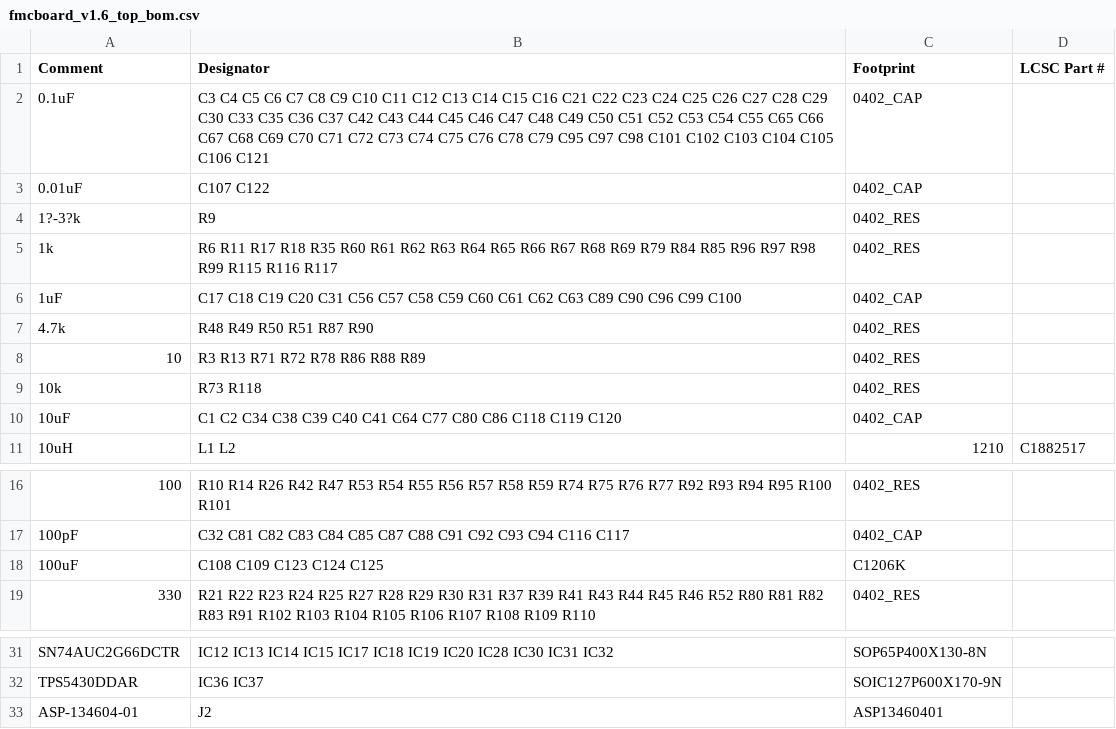
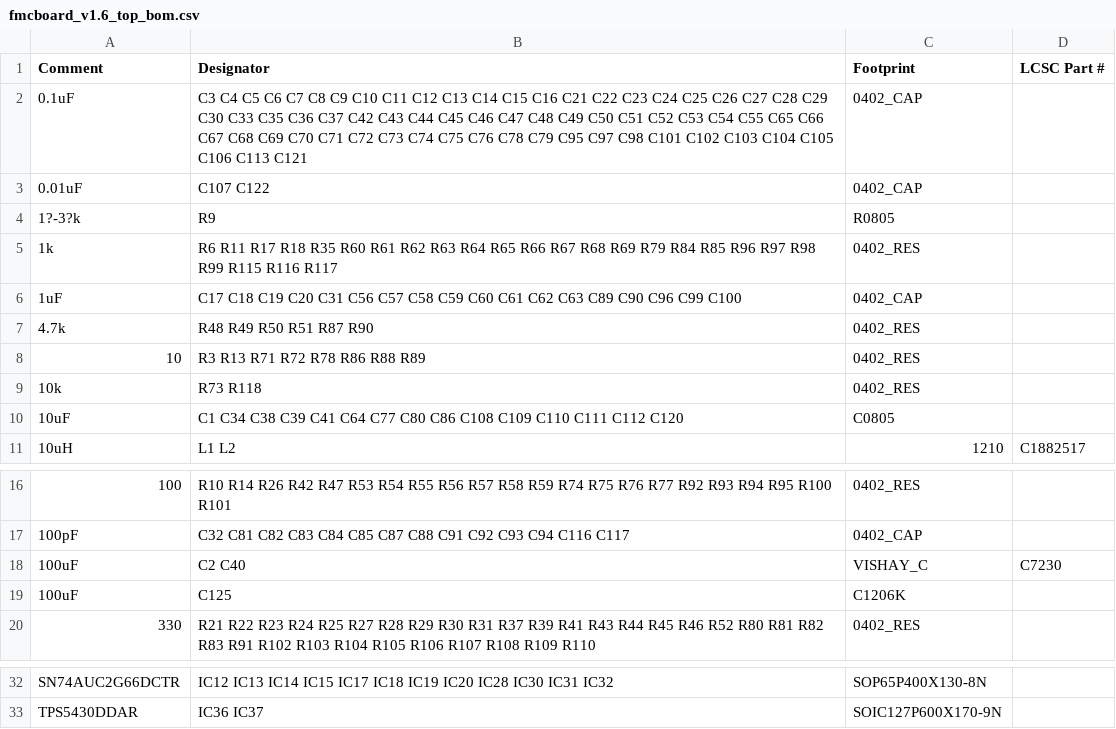
Before and after one commit to troycriss/LL10G_Cyclone10GX_1, a CSV file: fmcboard_eagle/fmcboard_v1.6_top_bom.csv, drawn as a sheet; only a part is shown, gaps mark what is left out.

```diff
--- a/fmcboard_eagle/fmcboard_v1.6_top_bom.csv
+++ b/fmcboard_eagle/fmcboard_v1.6_top_bom.csv
@@ -1,5 +1,5 @@
 Comment,Designator,Footprint,LCSC Part #
-0.1uF,C3 C4 C5 C6 C7 C8 C9 C10 C11 C12 C13 C14 C15 C16 C21 C22 C23 C24 C25 C26 C27 C28 C29 C30 C33 C35 C36 C37 C42 C43 C44 C45 C46 C47 C48 C49 C50 C51 C52 C53 C54 C55 C65 C66 C67 C68 C69 C70 C71 C72 C73 C74 C75 C76 C78 C79 C95 C97 C98 C101 C102 C103 C104 C105 C106 C121,0402_CAP,
+0.1uF,C3 C4 C5 C6 C7 C8 C9 C10 C11 C12 C13 C14 C15 C16 C21 C22 C23 C24 C25 C26 C27 C28 C29 C30 C33 C35 C36 C37 C42 C43 C44 C45 C46 C47 C48 C49 C50 C51 C52 C53 C54 C55 C65 C66 C67 C68 C69 C70 C71 C72 C73 C74 C75 C76 C78 C79 C95 C97 C98 C101 C102 C103 C104 C105 C106 C113 C121,0402_CAP,
 0.01uF,C107 C122,0402_CAP,
-1?-3?k,R9,0402_RES,
+1?-3?k,R9,R0805,
 1k,R6 R11 R17 R18 R35 R60 R61 R62 R63 R64 R65 R66 R67 R68 R69 R79 R84 R85 R96 R97 R98 R99 R115 R116 R117,0402_RES,
@@ -9,3 +9,3 @@ Comment,Designator,Footprint,LCSC Part #
 10k,R73 R118,0402_RES,
-10uF,C1 C2 C34 C38 C39 C40 C41 C64 C77 C80 C86 C118 C119 C120,0402_CAP,
+10uF,C1 C34 C38 C39 C41 C64 C77 C80 C86 C108 C109 C110 C111 C112 C120,C0805,
 10uH,L1 L2,1210,C1882517
@@ -17,3 +17,4 @@ Comment,Designator,Footprint,LCSC Part #
 100pF,C32 C81 C82 C83 C84 C85 C87 C88 C91 C92 C93 C94 C116 C117,0402_CAP,
-100uF,C108 C109 C123 C124 C125,C1206K,
+100uF,C2 C40,VISHAY_C,C7230
+100uF,C125,C1206K,
 330,R21 R22 R23 R24 R25 R27 R28 R29 R30 R31 R37 R39 R41 R43 R44 R45 R46 R52 R80 R81 R82 R83 R91 R102 R103 R104 R105 R106 R107 R108 R109 R110,0402_RES,
@@ -32,2 +33 @@ SN74AUC2G66DCTR,IC12 IC13 IC14 IC15 IC17 IC18 IC19 IC20 IC28 IC30 IC31 IC32,SOP6
 TPS5430DDAR,IC36 IC37,SOIC127P600X170-9N,
-ASP-134604-01,J2,ASP13460401,
```
Also changed, not shown: fmcboard_eagle/fmcboard_v1.6_top_cpl.csv, 1 other file.
